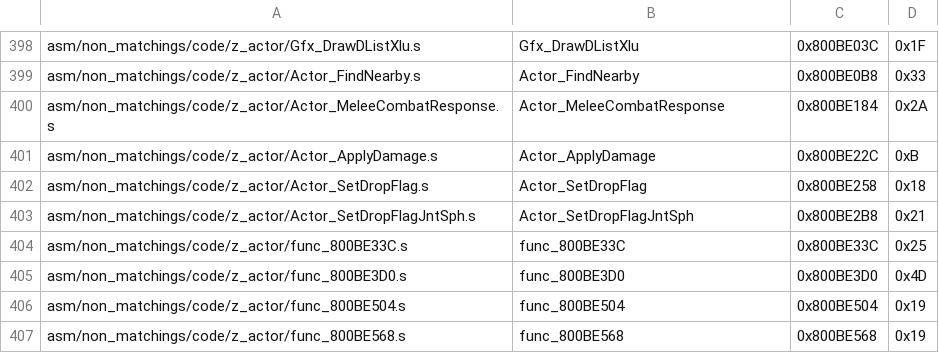
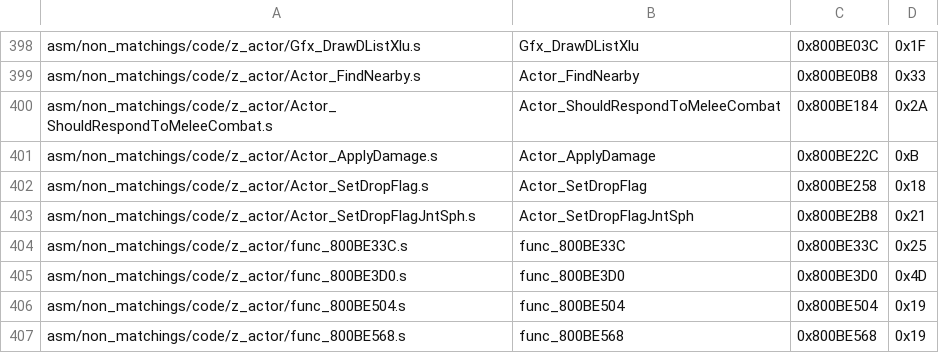
Before and after one commit to zeldaret/mm, a CSV file: tools/sizes/code_functions.csv, drawn as a sheet; only a part is shown, gaps mark what is left out.

```diff
--- a/tools/sizes/code_functions.csv
+++ b/tools/sizes/code_functions.csv
@@ -399,3 +399,3 @@ asm/non_matchings/code/z_actor/Gfx_DrawDListXlu.s,Gfx_DrawDListXlu,0x800BE03C,0x
 asm/non_matchings/code/z_actor/Actor_FindNearby.s,Actor_FindNearby,0x800BE0B8,0x33
-asm/non_matchings/code/z_actor/Actor_MeleeCombatResponse.s,Actor_MeleeCombatResponse,0x800BE184,0x2A
+asm/non_matchings/code/z_actor/Actor_ShouldRespondToMeleeCombat.s,Actor_ShouldRespondToMeleeCombat,0x800BE184,0x2A
 asm/non_matchings/code/z_actor/Actor_ApplyDamage.s,Actor_ApplyDamage,0x800BE22C,0xB
```
Also changed, not shown: 7 other files.
